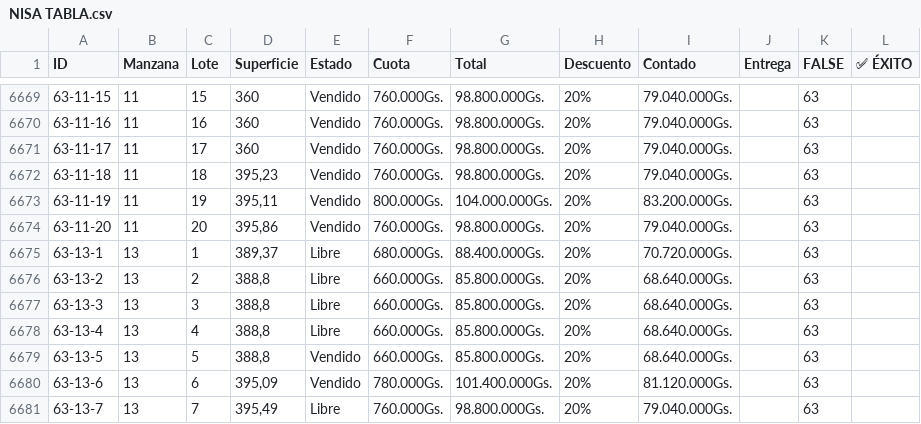
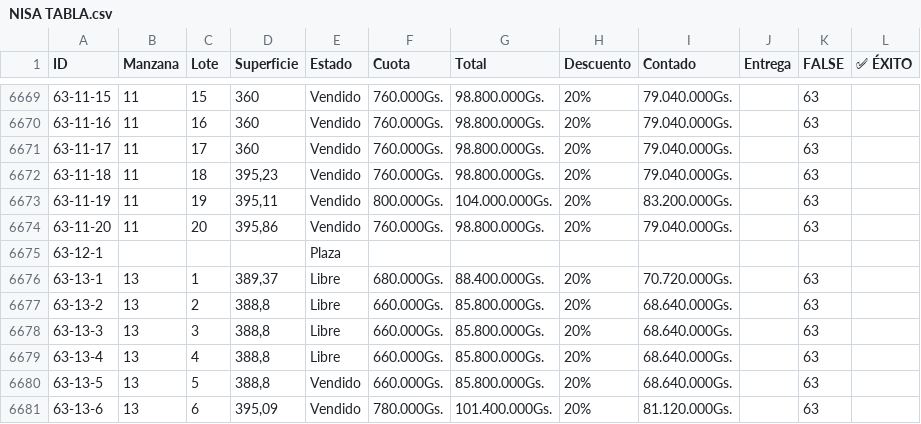
Before and after one commit to NISAWEBAPP/WEB-APP, a CSV file: NISA TABLA.csv, drawn as a sheet; only a part is shown, gaps mark what is left out; the shorter side is filled out with more unchanged rows; the diff names each change by its address in the sheet, - before the commit and + after, or states it on an @@ line.

Commit message:
Update from Sheet: 1/6/2026, 6:13:26 PM

```diff
--- a/NISA TABLA.csv
+++ b/NISA TABLA.csv
+row 6675: 63-12-1 |  |  |  | Plaza
```
